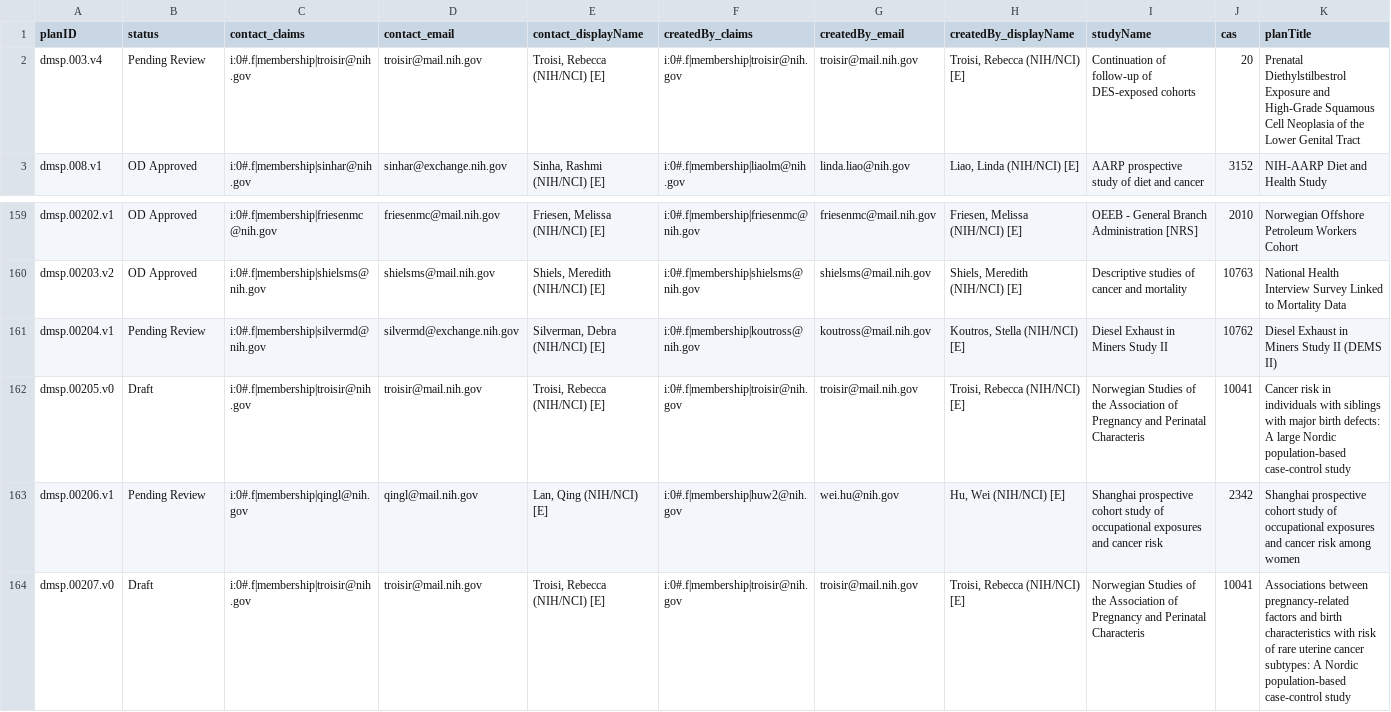
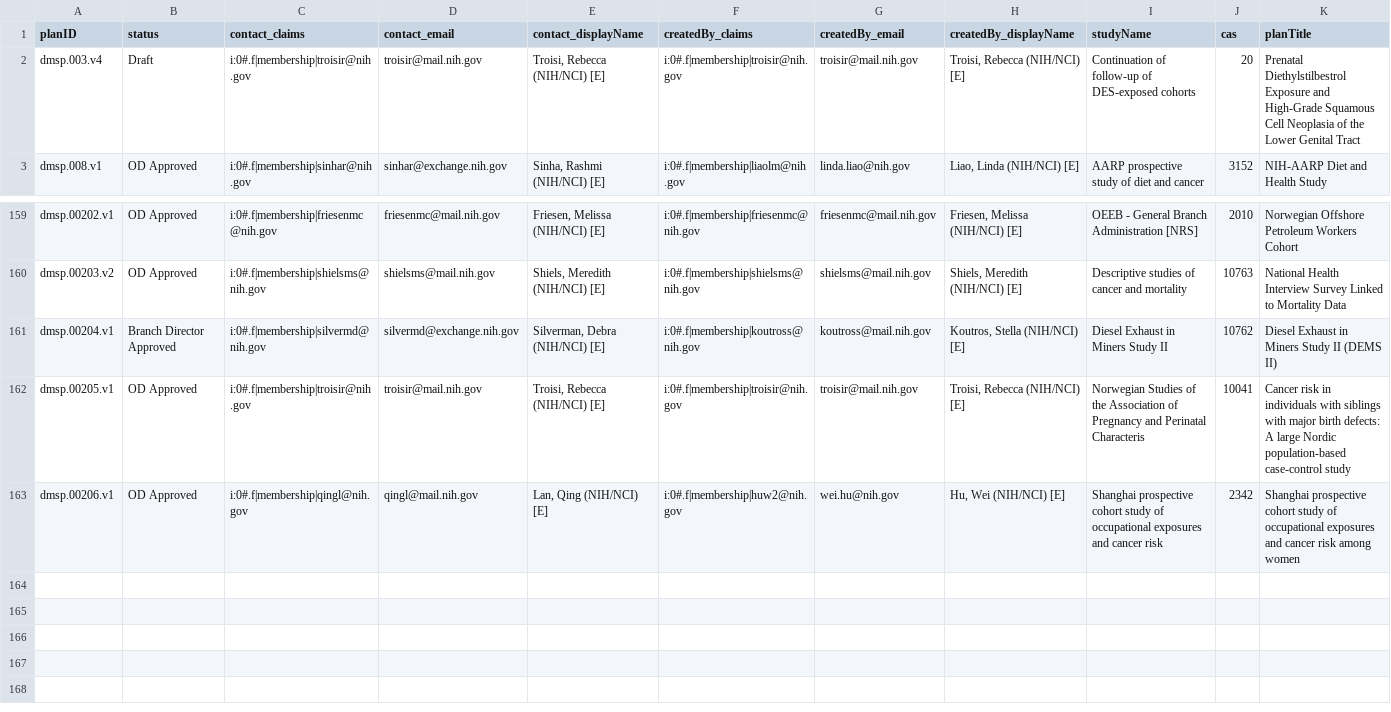
Before and after one commit to episphere/dataplatform, a CSV file: imports/dmsp_output.csv, drawn as a sheet; only a part is shown, gaps mark what is left out; rows hold the shown columns only; the diff names each change by its address in the sheet, - before the commit and + after, or states it on an @@ line.

Commit message:
Update dmsp_output.csv

```diff
--- a/imports/dmsp_output.csv
+++ b/imports/dmsp_output.csv
-B2 (status): Pending Review
+B2 (status): Draft
-B161 (status): Pending Review
+B161 (status): Branch Director Approved
-A162 (planID): dmsp.00205.v0
+A162 (planID): dmsp.00205.v1
-B162 (status): Draft
+B162 (status): OD Approved
-B163 (status): Pending Review
+B163 (status): OD Approved
-row 164: dmsp.00207.v0 | Draft | i:0#.f|membership|troisir@nih.gov | troisir@mail.nih.gov | Troisi, Rebecca (NIH/NCI) [E] | i:0#.f|membership|troisir@nih.gov | troisir@mail.nih.gov | Troisi, Rebecca (NIH/NCI) [E] | Norwegian Studies of the Association of Pregnancy and Perinatal Characteris | 10041 | Associations between pregnancy-related factors and birth characteristics with risk of rare uterine cancer subtypes: A Nordic population-based case-control study
```
